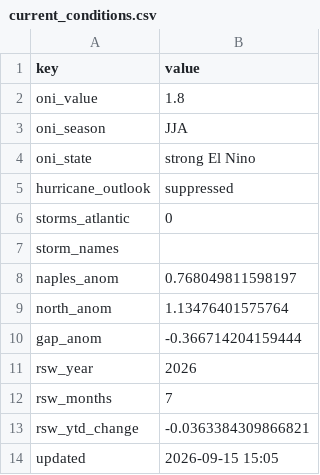
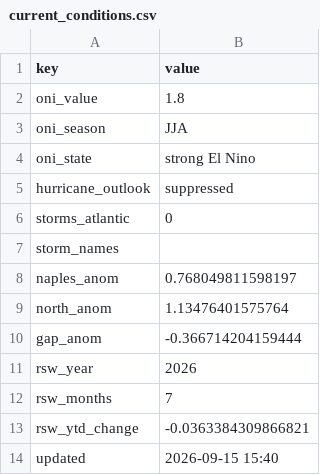
Before and after one commit to SimonSEI/PO-Request-app, a CSV file: data/current_conditions.csv, drawn as a sheet.

```diff
--- a/data/current_conditions.csv
+++ b/data/current_conditions.csv
@@ -13,2 +13,2 @@ rsw_months,7
 rsw_ytd_change,-0.0363384309866821
-updated,2026-09-15 15:05
+updated,2026-09-15 15:40
```
Also changed, not shown: output/prediction_history.csv, 7 other files.
